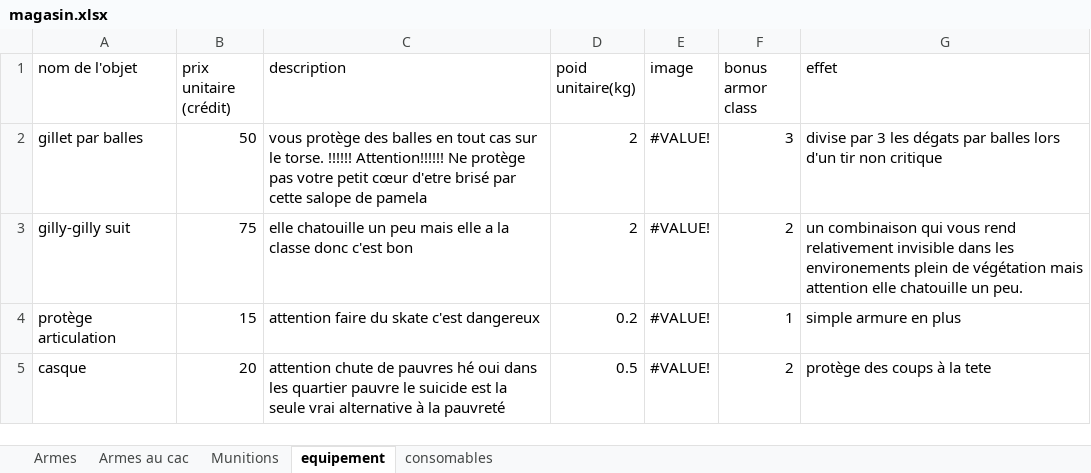
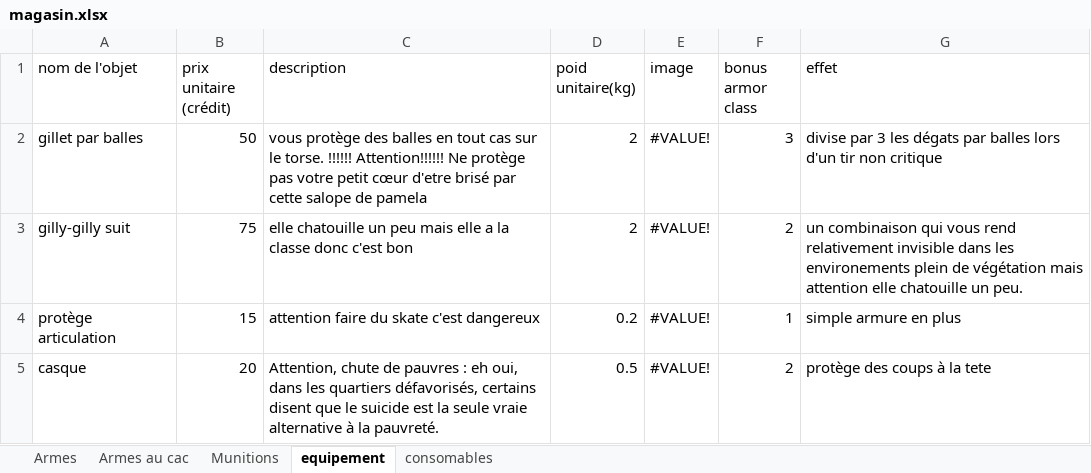
Before and after one commit to slexno/fiche-de-personnage-interactive, an Excel workbook: magasin.xlsx, sheet equipement, drawn as a sheet; values as stored, in another font and other column widths than the file's, no borders; the diff names each change by its address in the sheet, - before the commit and + after, or states it on an @@ line.

```diff
--- a/magasin.xlsx (sheet equipement)
+++ b/magasin.xlsx (sheet equipement)
-C5 (description): attention chute de pauvres hé oui dans les quartier pauvre le suicide est la seule vrai alternative à la pauvreté
+C5 (description): Attention, chute de pauvres : eh oui, dans les quartiers défavorisés, certains disent que le suicide est la seule vraie alternative à la pauvreté.
```
Also changed, not shown: sheet Armes, sheet Armes au cac, sheet consomables, sheet Munitions.
